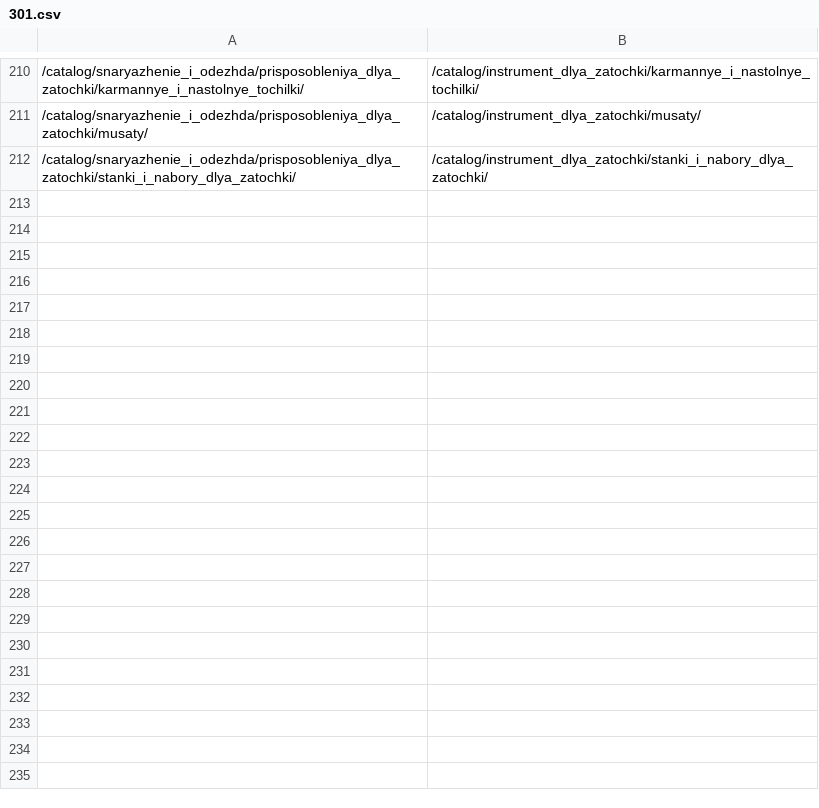
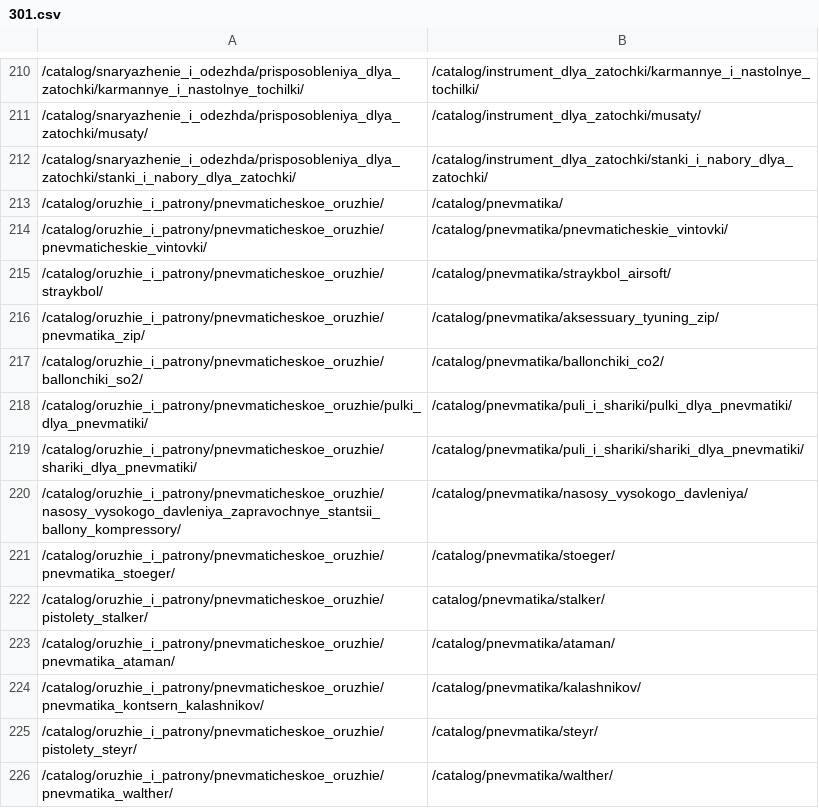
Before and after one commit to TamaraRozhnova/dev.quarta-hunt, a CSV file: 301.csv, drawn as a sheet; only a part is shown, gaps mark what is left out.

Commit message:
#43643 | добавлены редиректы в связи с изменениями в каталоге.

```diff
--- a/301.csv
+++ b/301.csv
@@ -212 +212,15 @@
 /catalog/snaryazhenie_i_odezhda/prisposobleniya_dlya_zatochki/stanki_i_nabory_dlya_zatochki/;/catalog/instrument_dlya_zatochki/stanki_i_nabory_dlya_zatochki/
+/catalog/oruzhie_i_patrony/pnevmaticheskoe_oruzhie/;/catalog/pnevmatika/
+/catalog/oruzhie_i_patrony/pnevmaticheskoe_oruzhie/pnevmaticheskie_vintovki/;/catalog/pnevmatika/pnevmaticheskie_vintovki/
+/catalog/oruzhie_i_patrony/pnevmaticheskoe_oruzhie/straykbol/;/catalog/pnevmatika/straykbol_airsoft/
+/catalog/oruzhie_i_patrony/pnevmaticheskoe_oruzhie/pnevmatika_zip/;/catalog/pnevmatika/aksessuary_tyuning_zip/
+/catalog/oruzhie_i_patrony/pnevmaticheskoe_oruzhie/ballonchiki_so2/;/catalog/pnevmatika/ballonchiki_co2/
+/catalog/oruzhie_i_patrony/pnevmaticheskoe_oruzhie/pulki_dlya_pnevmatiki/;/catalog/pnevmatika/puli_i_shariki/pulki_dlya_pnevmatiki/
+/catalog/oruzhie_i_patrony/pnevmaticheskoe_oruzhie/shariki_dlya_pnevmatiki/;/catalog/pnevmatika/puli_i_shariki/shariki_dlya_pnevmatiki/
+/catalog/oruzhie_i_patrony/pnevmaticheskoe_oruzhie/nasosy_vysokogo_davleniya_zapravochnye_stantsii_ballony_kompressory/;/catalog/pnevmatika/nasosy_vysokogo_davleniya/
+/catalog/oruzhie_i_patrony/pnevmaticheskoe_oruzhie/pnevmatika_stoeger/;/catalog/pnevmatika/stoeger/
+/catalog/oruzhie_i_patrony/pnevmaticheskoe_oruzhie/pistolety_stalker/;catalog/pnevmatika/stalker/
+/catalog/oruzhie_i_patrony/pnevmaticheskoe_oruzhie/pnevmatika_ataman/;/catalog/pnevmatika/ataman/
+/catalog/oruzhie_i_patrony/pnevmaticheskoe_oruzhie/pnevmatika_kontsern_kalashnikov/;/catalog/pnevmatika/kalashnikov/
+/catalog/oruzhie_i_patrony/pnevmaticheskoe_oruzhie/pistolety_steyr/;/catalog/pnevmatika/steyr/
+/catalog/oruzhie_i_patrony/pnevmaticheskoe_oruzhie/pnevmatika_walther/;/catalog/pnevmatika/walther/
```
